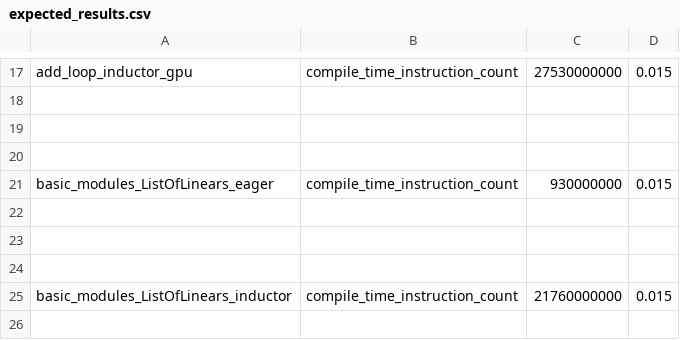
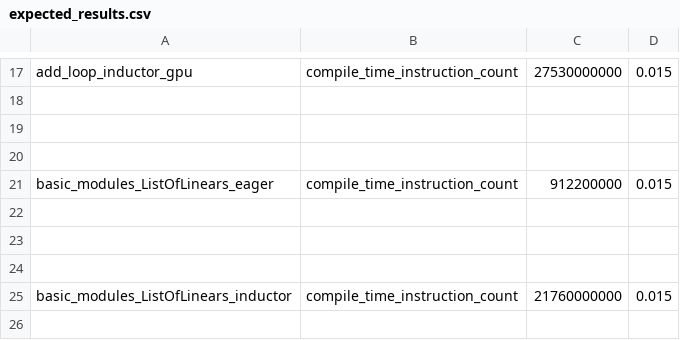
Before and after one commit to quotechick/pytorch, a CSV file: benchmarks/dynamo/pr_time_benchmarks/expected_results.csv, drawn as a sheet; only a part is shown, gaps mark what is left out.

Commit message:
[dynamo][dicts] Guarding lazily on dict keys (#143997)
Pull Request resolved: https://github.com/pytorch/pytorch/pull/143997
Approved by: https://github.com/jansel
ghstack dependencies: #144129, #144130, #144141, #144158, #144163, #144160

```diff
--- a/benchmarks/dynamo/pr_time_benchmarks/expected_results.csv
+++ b/benchmarks/dynamo/pr_time_benchmarks/expected_results.csv
@@ -20,3 +20,3 @@ add_loop_inductor_gpu,compile_time_instruction_count,27530000000,0.015
 
-basic_modules_ListOfLinears_eager,compile_time_instruction_count,930000000,0.015
+basic_modules_ListOfLinears_eager,compile_time_instruction_count,912200000,0.015
 
```
Also changed, not shown: 7 other files.
